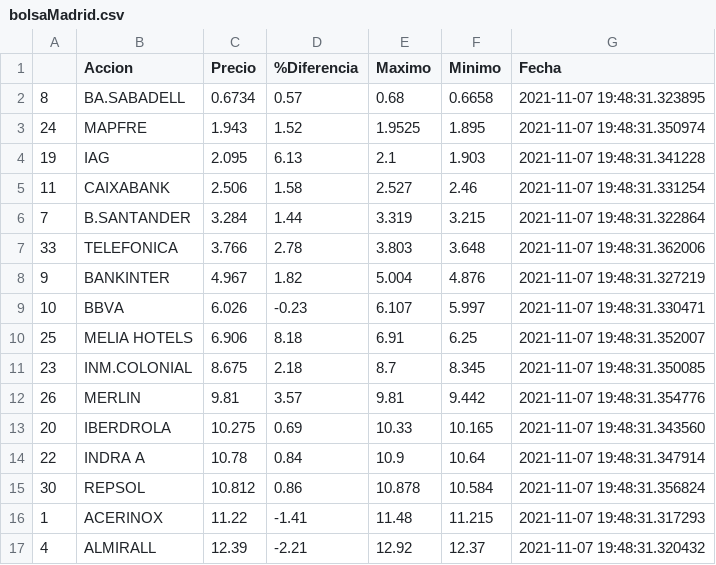
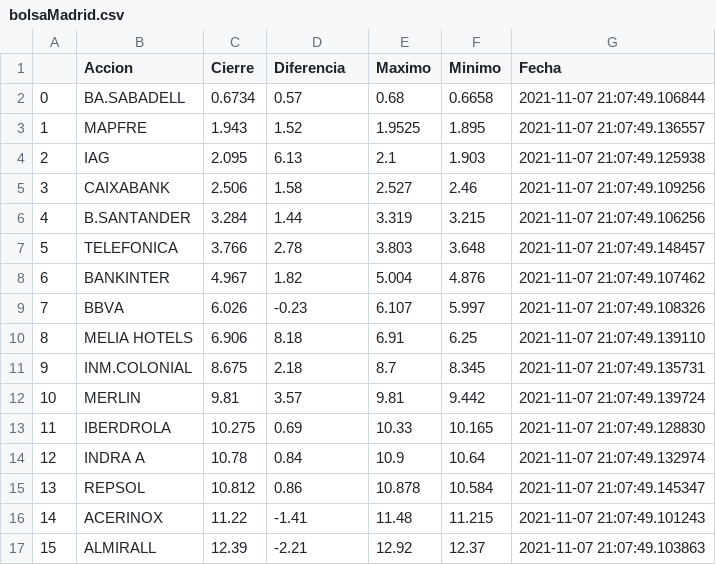
Before and after one commit to pptscdia2021/pp12021grupo2_a1-pp12021grupo2_a1, a CSV file: Practico 2/Webscraping/csv/bolsaMadrid.csv, drawn as a sheet; only a part is shown; the diff covers the shown part only.

```diff
--- a/Practico 2/Webscraping/csv/bolsaMadrid.csv
+++ b/Practico 2/Webscraping/csv/bolsaMadrid.csv
@@ -1,17 +1,17 @@
-,Accion,Precio,%Diferencia,Maximo,Minimo,Fecha
-8,BA.SABADELL,0.6734,0.57,0.68,0.6658,2021-11-07 19:48:31.323895
-24,MAPFRE,1.943,1.52,1.9525,1.895,2021-11-07 19:48:31.350974
-19,IAG,2.095,6.13,2.1,1.903,2021-11-07 19:48:31.341228
-11,CAIXABANK,2.506,1.58,2.527,2.46,2021-11-07 19:48:31.331254
-7,B.SANTANDER,3.284,1.44,3.319,3.215,2021-11-07 19:48:31.322864
-33,TELEFONICA,3.766,2.78,3.803,3.648,2021-11-07 19:48:31.362006
-9,BANKINTER,4.967,1.82,5.004,4.876,2021-11-07 19:48:31.327219
-10,BBVA,6.026,-0.23,6.107,5.997,2021-11-07 19:48:31.330471
-25,MELIA HOTELS,6.906,8.18,6.91,6.25,2021-11-07 19:48:31.352007
-23,INM.COLONIAL,8.675,2.18,8.7,8.345,2021-11-07 19:48:31.350085
-26,MERLIN,9.81,3.57,9.81,9.442,2021-11-07 19:48:31.354776
-20,IBERDROLA,10.275,0.69,10.33,10.165,2021-11-07 19:48:31.343560
-22,INDRA A,10.78,0.84,10.9,10.64,2021-11-07 19:48:31.347914
-30,REPSOL,10.812,0.86,10.878,10.584,2021-11-07 19:48:31.356824
-1,ACERINOX,11.22,-1.41,11.48,11.215,2021-11-07 19:48:31.317293
-4,ALMIRALL,12.39,-2.21,12.92,12.37,2021-11-07 19:48:31.320432
+,Accion,Cierre,Diferencia,Maximo,Minimo,Fecha
+0,BA.SABADELL,0.6734,0.57,0.68,0.6658,2021-11-07 21:07:49.106844
+1,MAPFRE,1.943,1.52,1.9525,1.895,2021-11-07 21:07:49.136557
+2,IAG,2.095,6.13,2.1,1.903,2021-11-07 21:07:49.125938
+3,CAIXABANK,2.506,1.58,2.527,2.46,2021-11-07 21:07:49.109256
+4,B.SANTANDER,3.284,1.44,3.319,3.215,2021-11-07 21:07:49.106256
+5,TELEFONICA,3.766,2.78,3.803,3.648,2021-11-07 21:07:49.148457
+6,BANKINTER,4.967,1.82,5.004,4.876,2021-11-07 21:07:49.107462
+7,BBVA,6.026,-0.23,6.107,5.997,2021-11-07 21:07:49.108326
+8,MELIA HOTELS,6.906,8.18,6.91,6.25,2021-11-07 21:07:49.139110
+9,INM.COLONIAL,8.675,2.18,8.7,8.345,2021-11-07 21:07:49.135731
+10,MERLIN,9.81,3.57,9.81,9.442,2021-11-07 21:07:49.139724
+11,IBERDROLA,10.275,0.69,10.33,10.165,2021-11-07 21:07:49.128830
+12,INDRA A,10.78,0.84,10.9,10.64,2021-11-07 21:07:49.132974
+13,REPSOL,10.812,0.86,10.878,10.584,2021-11-07 21:07:49.145347
+14,ACERINOX,11.22,-1.41,11.48,11.215,2021-11-07 21:07:49.101243
+15,ALMIRALL,12.39,-2.21,12.92,12.37,2021-11-07 21:07:49.103863
```
Also changed, not shown: 37 edited cells elsewhere in this file, Practico 2/API/csv/investpySpain.csv, 17 other files.
